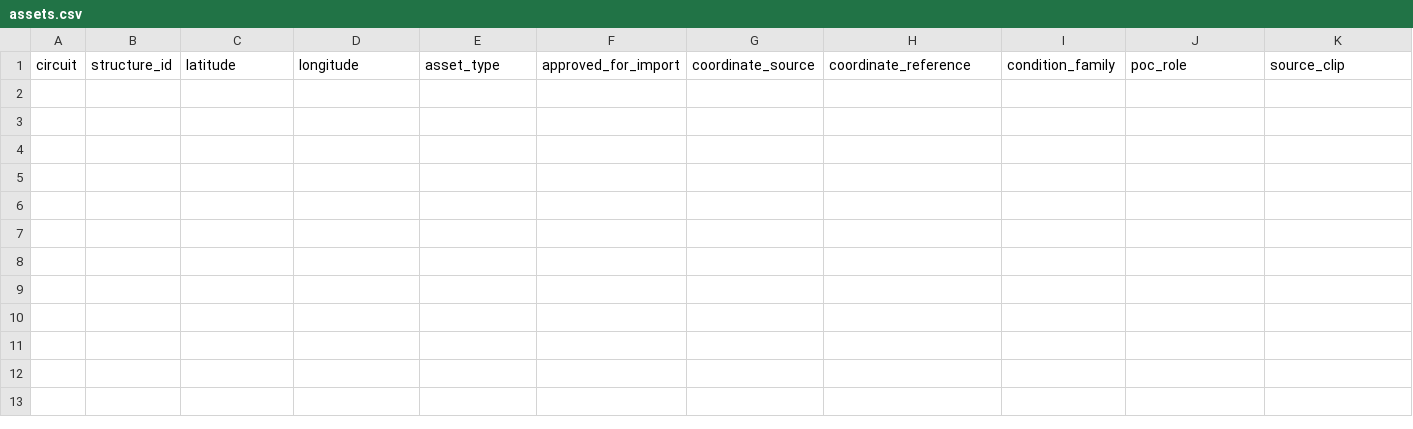
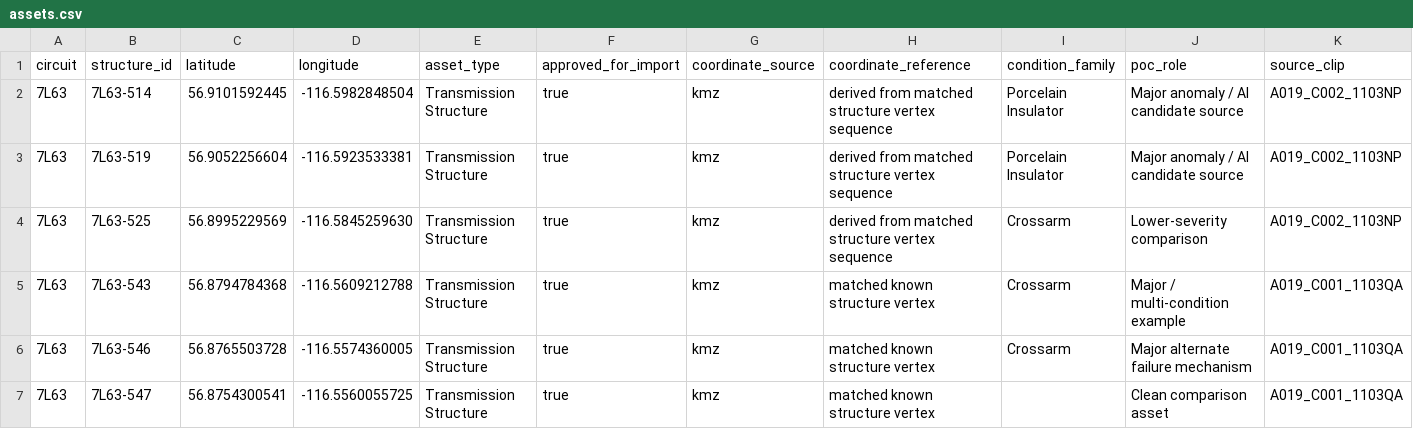
Before and after one commit to PowerVizion/PowerVizion-AssetMapping-POC, a CSV file: data/atco/7L63/assets.csv, drawn as a sheet; only a part is shown; rows hold the shown columns only; the diff names each change by its address in the sheet, - before the commit and + after, or states it on an @@ line.

Commit message:
Add curated ATCO 7L63 POC assets

```diff
--- a/data/atco/7L63/assets.csv
+++ b/data/atco/7L63/assets.csv
+row 2: 7L63 | 7L63-514 | 56.9101592445 | -116.5982848504 | Transmission Structure | true | kmz | derived from matched structure vertex sequence | Porcelain Insulator | Major anomaly / AI candidate source | A019_C002_1103NP
+row 3: 7L63 | 7L63-519 | 56.9052256604 | -116.5923533381 | Transmission Structure | true | kmz | derived from matched structure vertex sequence | Porcelain Insulator | Major anomaly / AI candidate source | A019_C002_1103NP
+row 4: 7L63 | 7L63-525 | 56.8995229569 | -116.5845259630 | Transmission Structure | true | kmz | derived from matched structure vertex sequence | Crossarm | Lower-severity comparison | A019_C002_1103NP
+row 5: 7L63 | 7L63-543 | 56.8794784368 | -116.5609212788 | Transmission Structure | true | kmz | matched known structure vertex | Crossarm | Major / multi-condition example | A019_C001_1103QA
+row 6: 7L63 | 7L63-546 | 56.8765503728 | -116.5574360005 | Transmission Structure | true | kmz | matched known structure vertex | Crossarm | Major alternate failure mechanism | A019_C001_1103QA
+row 7: 7L63 | 7L63-547 | 56.8754300541 | -116.5560055725 | Transmission Structure | true | kmz | matched known structure vertex |  | Clean comparison asset | A019_C001_1103QA
```
